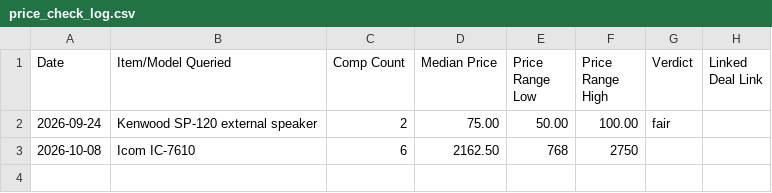
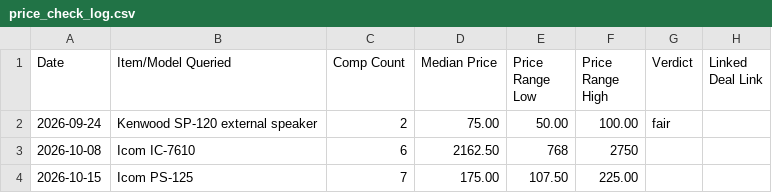
Before and after one commit to hamradiobargains/hamradiobargains, a CSV file: price_check_log.csv, drawn as a sheet; the diff names each change by its address in the sheet, - before the commit and + after, or states it on an @@ line.

Commit message:
Log Icom PS-125 price check (7 comps, median $175)

```diff
--- a/price_check_log.csv
+++ b/price_check_log.csv
+row 4: 2026-10-15 | Icom PS-125 | 7 | 175.00 | 107.50 | 225.00
```
